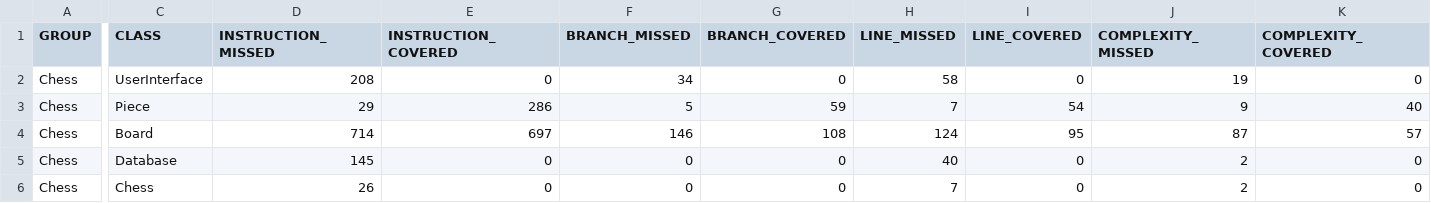
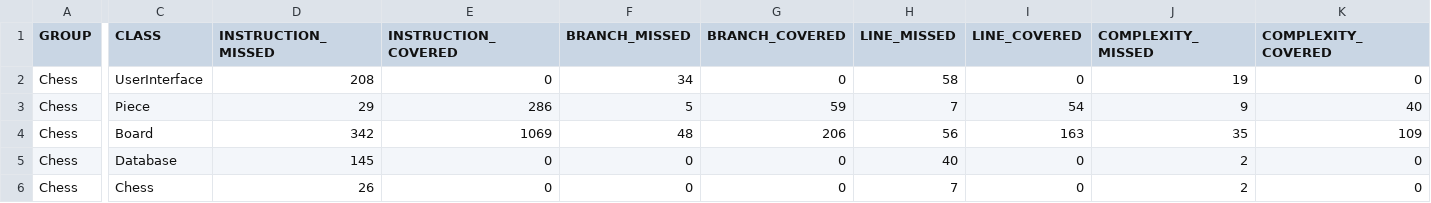
Before and after one commit to ossi-k/Shakki, a CSV file: target/site/jacoco/jacoco.csv, drawn as a sheet; only a part is shown, gaps mark what is left out; the diff covers the shown part only; the diff names each change by its address in the sheet, - before the commit and + after, or states it on an @@ line.

```diff
--- a/target/site/jacoco/jacoco.csv
+++ b/target/site/jacoco/jacoco.csv
-D4 (INSTRUCTION_MISSED): 714
+D4 (INSTRUCTION_MISSED): 342
-E4 (INSTRUCTION_COVERED): 697
+E4 (INSTRUCTION_COVERED): 1069
-F4 (BRANCH_MISSED): 146
+F4 (BRANCH_MISSED): 48
-G4 (BRANCH_COVERED): 108
+G4 (BRANCH_COVERED): 206
-H4 (LINE_MISSED): 124
+H4 (LINE_MISSED): 56
-I4 (LINE_COVERED): 95
+I4 (LINE_COVERED): 163
-J4 (COMPLEXITY_MISSED): 87
+J4 (COMPLEXITY_MISSED): 35
-K4 (COMPLEXITY_COVERED): 57
+K4 (COMPLEXITY_COVERED): 109
```
Also changed, not shown: 2 edited cells elsewhere in this file, 20 other files.
